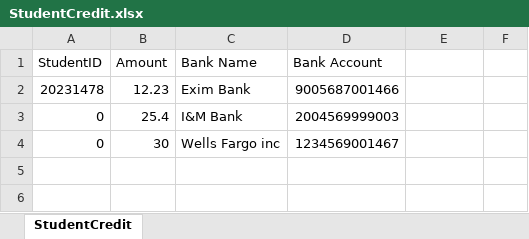
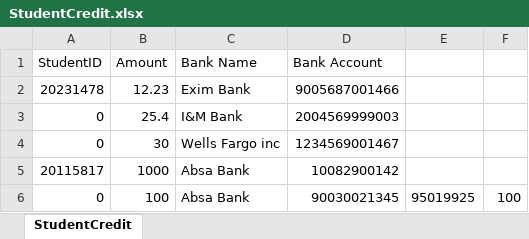
Before and after one commit to elishamugenyi/cse210-projects, an Excel workbook: final/FinalProject/StudentCredit.xlsx, sheet StudentCredit, drawn as a sheet; values as stored, in another font and other column widths than the file's, no borders; the diff names each change by its address in the sheet, - before the commit and + after, or states it on an @@ line.

```diff
--- a/final/FinalProject/StudentCredit.xlsx (sheet StudentCredit)
+++ b/final/FinalProject/StudentCredit.xlsx (sheet StudentCredit)
+row 5: 20115817 | 1000 | Absa Bank | 10082900142
+row 6: 0 | 100 | Absa Bank | 90030021345 | 95019925 | 100
```
Also changed, not shown: final/FinalProject/StudentData.xlsx, final/FinalProject/StudentTransactions.xlsx, 1 other file.
